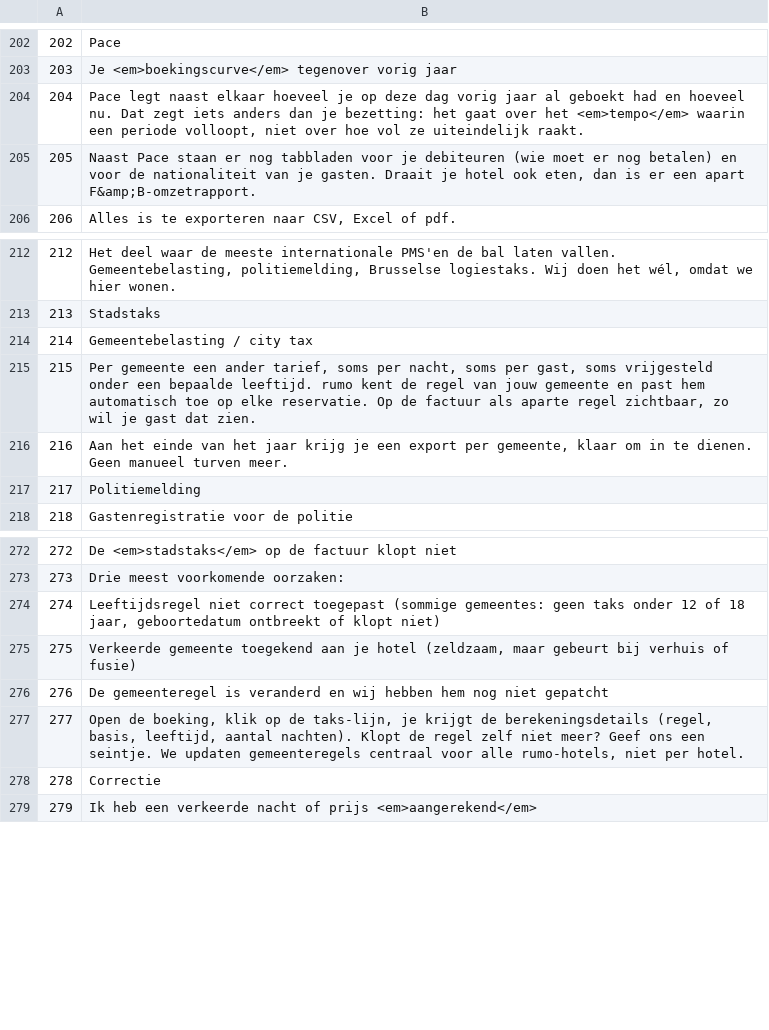
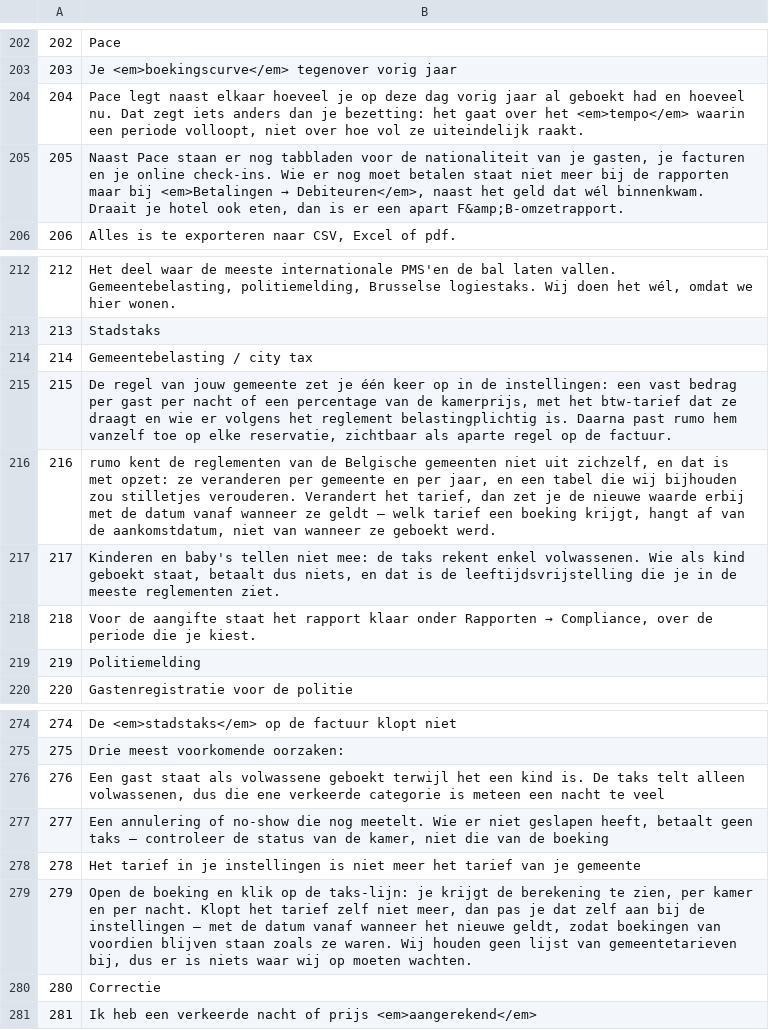
Before and after one commit to rumo-pms/rumo-website, a TSV file: vertalingen/_werk/kb.keys.tsv, drawn as a sheet; only a part is shown, gaps mark what is left out; addresses are those after the commit; the diff covers the shown part only; the diff names each change by its address in the sheet, - before the commit and + after, or states it on an @@ line.

```diff
--- a/vertalingen/_werk/kb.keys.tsv
+++ b/vertalingen/_werk/kb.keys.tsv
@@ B205: …tabbladen voor je debiteuren (wie moet er nog betalen) en voor de nationaliteit van je gasten. Draait je… → …tabbladen voor de nationaliteit van je gasten, je facturen en je online check-ins. Wie er nog moet betalen staat niet meer bij de rapporten maar bij <em>Betalingen → Debiteuren</em>, naast het geld dat wél binnenkwam. Draait je… @@
-B215: Per gemeente een ander tarief, soms per nacht, soms per gast, soms vrijgesteld onder een bepaalde leeftijd. rumo kent de regel van jouw gemeente en past hem automatisch toe op elke reservatie. Op de factuur als aparte regel zichtbaar, zo wil je gast dat zien.
+B215: De regel van jouw gemeente zet je één keer op in de instellingen: een vast bedrag per gast per nacht of een percentage van de kamerprijs, met het btw-tarief dat ze draagt en wie er volgens het reglement belastingplichtig is. Daarna past rumo hem vanzelf toe op elke reservatie, zichtbaar als aparte regel op de factuur.
-B216: Aan het einde van het jaar krijg je een export per gemeente, klaar om in te dienen. Geen manueel turven meer.
+B216: rumo kent de reglementen van de Belgische gemeenten niet uit zichzelf, en dat is met opzet: ze veranderen per gemeente en per jaar, en een tabel die wij bijhouden zou stilletjes verouderen. Verandert het tarief, dan zet je de nieuwe waarde erbij met de datum vanaf wanneer ze geldt — welk tarief een boeking krijgt, hangt af van de aankomstdatum, niet van wanneer ze geboekt werd.
+row 217: 217 | Kinderen en baby's tellen niet mee: de taks rekent enkel volwassenen. Wie als kind geboekt staat, betaalt dus niets, en dat is de leeftijdsvrijstelling die je in de meeste reglementen ziet.
+row 218: 218 | Voor de aangifte staat het rapport klaar onder Rapporten → Compliance, over de periode die je kiest.
@@ column A renumbered from row 219 down @@
-B276: Leeftijdsregel niet correct toegepast (sommige gemeentes: geen taks onder 12 of 18 jaar, geboortedatum ontbreekt of klopt niet)
+B276: Een gast staat als volwassene geboekt terwijl het een kind is. De taks telt alleen volwassenen, dus die ene verkeerde categorie is meteen een nacht te veel
-B277: Verkeerde gemeente toegekend aan je hotel (zeldzaam, maar gebeurt bij verhuis of fusie)
+B277: Een annulering of no-show die nog meetelt. Wie er niet geslapen heeft, betaalt geen taks — controleer de status van de kamer, niet die van de boeking
-B278: De gemeenteregel is veranderd en wij hebben hem nog niet gepatcht
+B278: Het tarief in je instellingen is niet meer het tarief van je gemeente
-B279: Open de boeking, klik op de taks-lijn, je krijgt de berekeningsdetails (regel, basis, leeftijd, aantal nachten). Klopt de regel zelf niet meer? Geef ons een seintje. We updaten gemeenteregels centraal voor alle rumo-hotels, niet per hotel.
+B279: Open de boeking en klik op de taks-lijn: je krijgt de berekening te zien, per kamer en per nacht. Klopt het tarief zelf niet meer, dan pas je dat zelf aan bij de instellingen — met de datum vanaf wanneer het nieuwe geldt, zodat boekingen van voordien blijven staan zoals ze waren. Wij houden geen lijst van gemeentetarieven bij, dus er is niets waar wij op moeten wachten.
```
Also changed, not shown: 13 edited cells elsewhere in this file, 6 other files.
